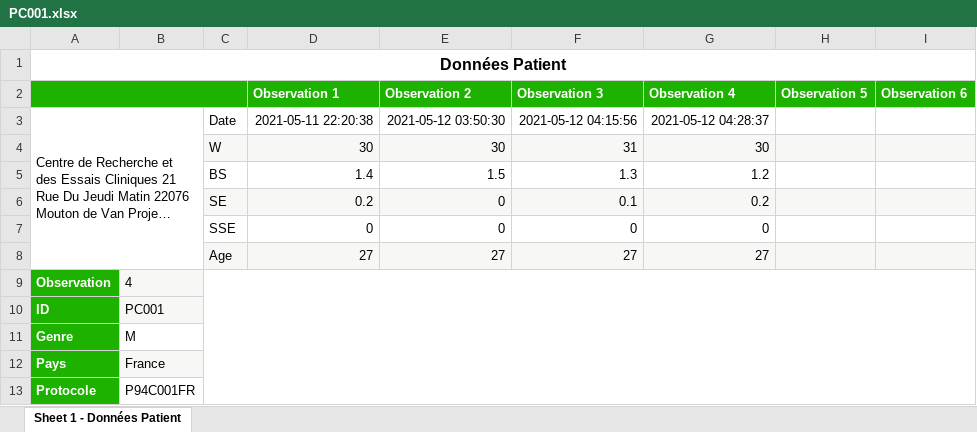
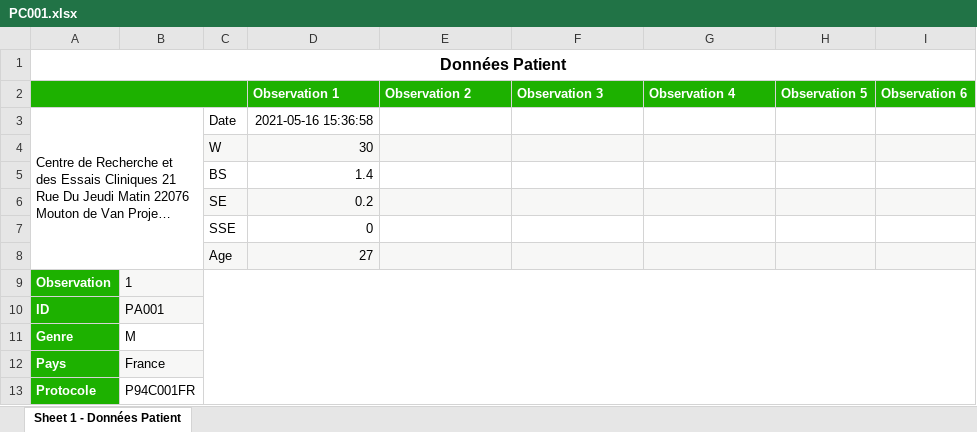
Before and after one commit to Edoumou/Tracking-Clinical-Trials-Through-Blockchain, an Excel workbook: client/src/data/patients/PC001.xlsx, sheet Sheet 1 - Données Patient, drawn as a sheet; long unchanged cells end in …; values as stored, in another font and other column widths than the file's, no borders; removed rows and columns are numbered as before the commit, all else as after; the diff names each change by its address in the sheet, - before the commit and + after, or states it on an @@ line.

Commit message:
patient page

```diff
--- a/client/src/data/patients/PC001.xlsx (sheet Sheet 1 - Données Patient)
+++ b/client/src/data/patients/PC001.xlsx (sheet Sheet 1 - Données Patient)
-D3 (Observation 1): 2021-05-11 22:20:38
+D3 (Observation 1): 2021-05-16 15:36:58
-E3 (Observation 2): 2021-05-12 03:50:30
+E3 (Observation 2): (empty)
-F3 (Observation 3): 2021-05-12 04:15:56
+F3 (Observation 3): (empty)
-G3 (Observation 4): 2021-05-12 04:28:37
+G3 (Observation 4): (empty)
-row 4:  |  | W | 30 | 30 | 31 | 30
-row 5:  |  | BS | 1.4 | 1.5 | 1.3 | 1.2
-row 6:  |  | SE | 0.2 | 0 | 0.1 | 0.2
-row 7:  |  | SSE | 0 | 0 | 0 | 0
-row 8:  |  | Age | 27 | 27 | 27 | 27
+row 4:  |  | W | 30
+row 5:  |  | BS | 1.4
+row 6:  |  | SE | 0.2
+row 7:  |  | SSE | 0
+row 8:  |  | Age | 27
-B9: 4
+B9: 1
-B10: PC001
+B10: PA001
```
Also changed, not shown: 1 other file.
